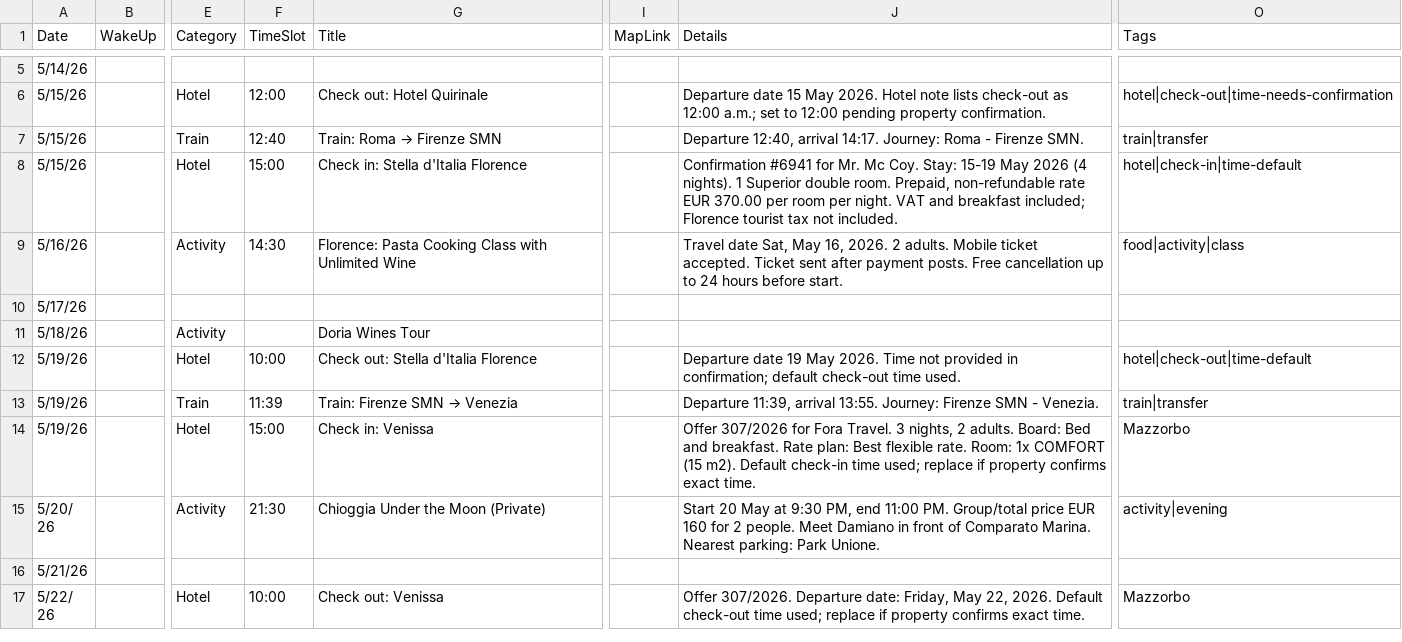
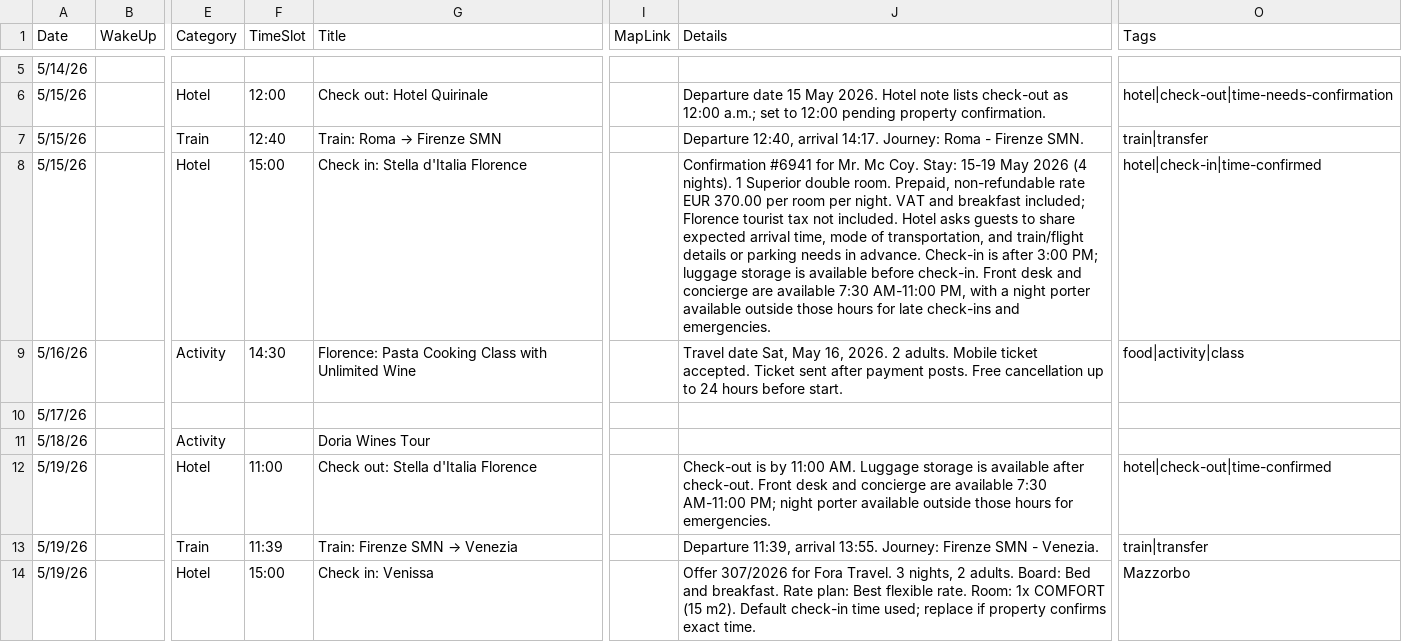
Before and after one commit to Flyakight/trip-planner, a CSV file: trips/olicoy-italia-2026-k7n4.csv, drawn as a sheet; only a part is shown, gaps mark what is left out; the shorter side is filled out with more unchanged rows; the diff names each change by its address in the sheet, - before the commit and + after, or states it on an @@ line.

Commit message:
Add Stella d'Italia arrival details

```diff
--- a/trips/olicoy-italia-2026-k7n4.csv
+++ b/trips/olicoy-italia-2026-k7n4.csv
-J8 (Details): …not included.
+J8 (Details): …not included. Hotel asks guests to share expected arrival time, mode of transportation, and train/flight details or parking needs in advance. Check-in is after 3:00 PM; luggage storage is available before check-in. Front desk and concierge are available 7:30 AM-11:00 PM, with a night porter available outside those hours for late check-ins and emergencies.
-O8 (Tags): hotel|check-in|time-default
+O8 (Tags): hotel|check-in|time-confirmed
-F12 (TimeSlot): 10:00
+F12 (TimeSlot): 11:00
-J12 (Details): Departure date 19 May 2026. Time not provided in confirmation; default check-out time used.
+J12 (Details): Check-out is by 11:00 AM. Luggage storage is available after check-out. Front desk and concierge are available 7:30 AM-11:00 PM; night porter available outside those hours for emergencies.
-O12 (Tags): hotel|check-out|time-default
+O12 (Tags): hotel|check-out|time-confirmed
```
